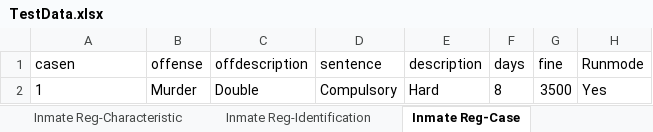
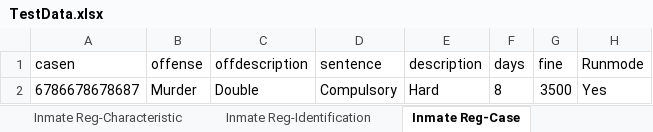
Before and after one commit to Pragmatic-Test-Lab/PIMS, an Excel workbook: src/com/ptl/data/TestData.xlsx, sheet Inmate Reg-Case, drawn as a sheet; values as stored, in another font and other column widths than the file's, no borders; the diff names each change by its address in the sheet, - before the commit and + after, or states it on an @@ line.

```diff
--- a/src/com/ptl/data/TestData.xlsx (sheet Inmate Reg-Case)
+++ b/src/com/ptl/data/TestData.xlsx (sheet Inmate Reg-Case)
-A2 (casen): 1
+A2 (casen): 6786678678687
```
Also changed, not shown: 17 other files.
